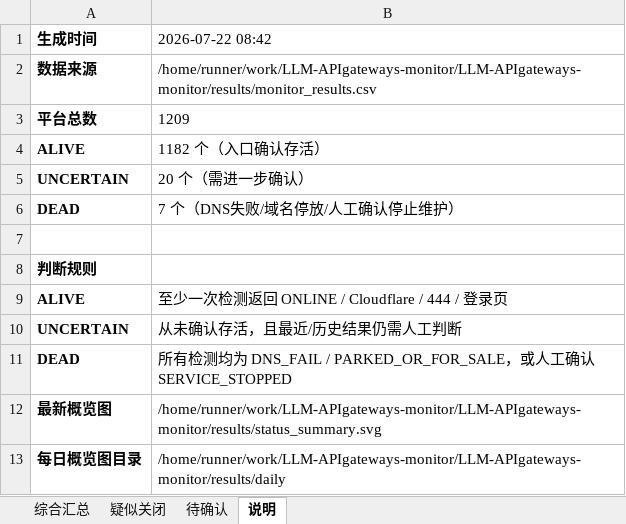
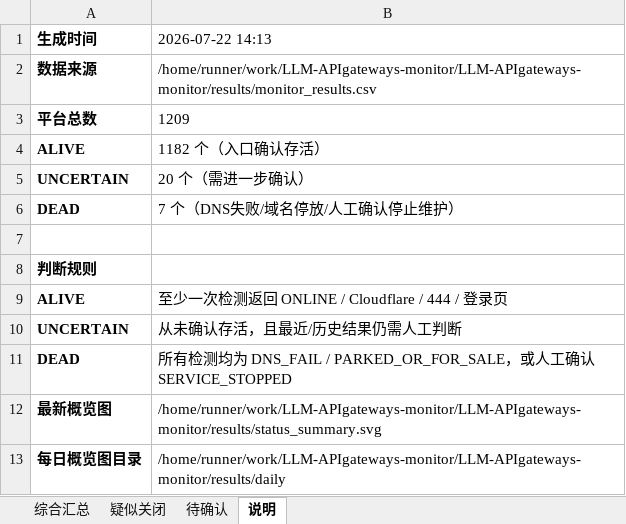
Before and after one commit to BaojuanWang/LLM-APIgateways-monitor, an Excel workbook: results/summary_2026-07-22.xlsx, sheet 说明, drawn as a sheet; values as stored, in another font and other column widths than the file's, no borders; the diff names each change by its address in the sheet, - before the commit and + after, or states it on an @@ line.

```diff
--- a/results/summary_2026-07-22.xlsx (sheet 说明)
+++ b/results/summary_2026-07-22.xlsx (sheet 说明)
-B1: 2026-07-22 08:42
+B1: 2026-07-22 14:13
```
Also changed, not shown: sheet 综合汇总, sheet 待确认, sheet 疑似关闭, 6 other files.
